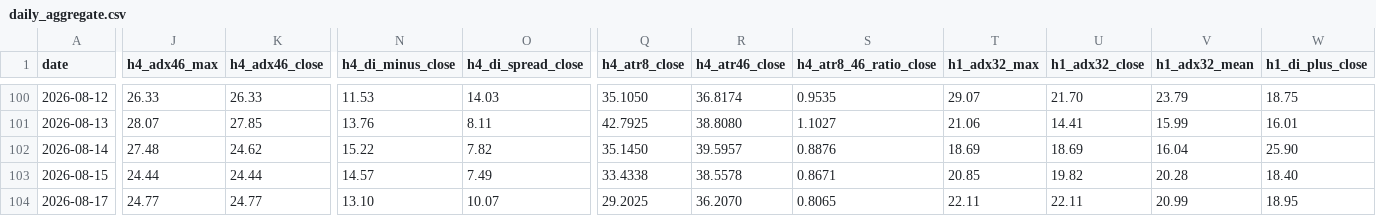
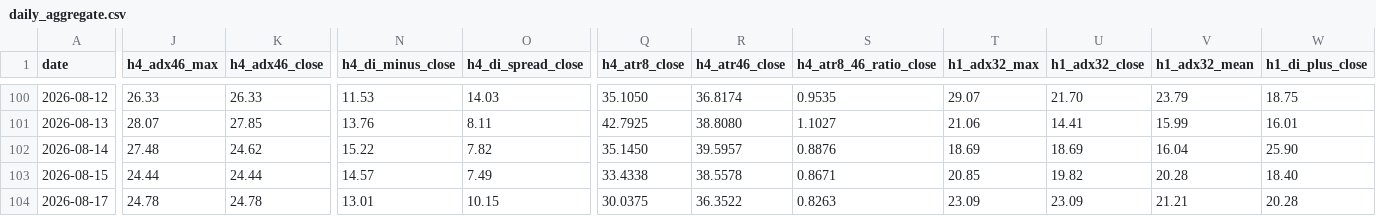
Before and after one commit to arokamiya98-svg/adxscore-heatmap, a CSV file: mt5_data/daily/daily_aggregate.csv, drawn as a sheet; only a part is shown, gaps mark what is left out; the diff covers the shown part only; the diff names each change by its address in the sheet, - before the commit and + after, or states it on an @@ line.

```diff
--- a/mt5_data/daily/daily_aggregate.csv
+++ b/mt5_data/daily/daily_aggregate.csv
-J104 (h4_adx46_max): 24.77
+J104 (h4_adx46_max): 24.78
-K104 (h4_adx46_close): 24.77
+K104 (h4_adx46_close): 24.78
-N104 (h4_di_minus_close): 13.10
+N104 (h4_di_minus_close): 13.01
-O104 (h4_di_spread_close): 10.07
+O104 (h4_di_spread_close): 10.15
-Q104 (h4_atr8_close): 29.2025
+Q104 (h4_atr8_close): 30.0375
-R104 (h4_atr46_close): 36.2070
+R104 (h4_atr46_close): 36.3522
-S104 (h4_atr8_46_ratio_close): 0.8065
+S104 (h4_atr8_46_ratio_close): 0.8263
-T104 (h1_adx32_max): 22.11
+T104 (h1_adx32_max): 23.09
-U104 (h1_adx32_close): 22.11
+U104 (h1_adx32_close): 23.09
-V104 (h1_adx32_mean): 20.99
+V104 (h1_adx32_mean): 21.21
-W104 (h1_di_plus_close): 18.95
+W104 (h1_di_plus_close): 20.28
```
Also changed, not shown: 5 edited cells elsewhere in this file, mt5_data/ADX_Weekly_Above_v4.csv, mt5_data/H4PhaseAuto_weekly.csv, 2 other files.
